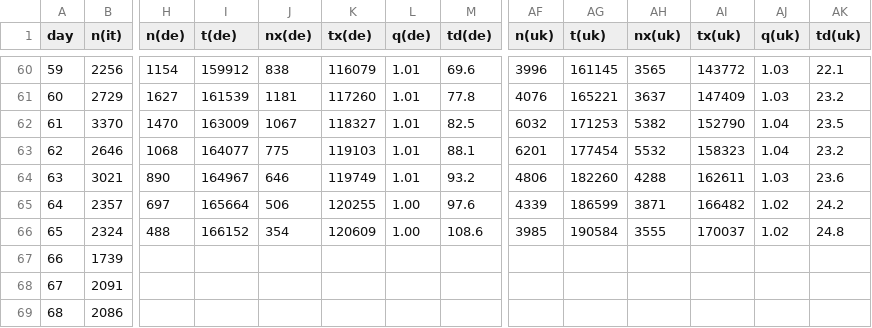
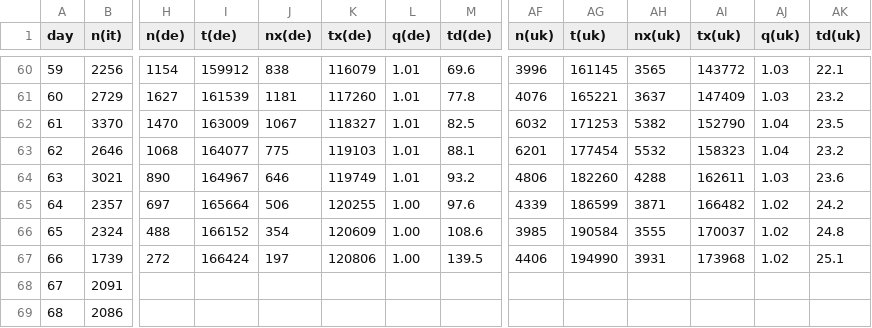
Before and after one commit to christophmoar/covid-19, a CSV file: dataset-01/covid19-normalized-noheader.CSV, drawn as a sheet; only a part is shown, gaps mark what is left out; the diff covers the shown part only; the diff names each change by its address in the sheet, - before the commit and + after, or states it on an @@ line.

```diff
--- a/dataset-01/covid19-normalized-noheader.CSV
+++ b/dataset-01/covid19-normalized-noheader.CSV
-H67 (n(de)): (empty)
+H67 (n(de)): 272
-I67 (t(de)): (empty)
+I67 (t(de)): 166424
-J67 (nx(de)): (empty)
+J67 (nx(de)): 197
-K67 (tx(de)): (empty)
+K67 (tx(de)): 120806
-L67 (q(de)): (empty)
+L67 (q(de)): 1.00
-M67 (td(de)): (empty)
+M67 (td(de)): 139.5
-AF67 (n(uk)): (empty)
+AF67 (n(uk)): 4406
-AG67 (t(uk)): (empty)
+AG67 (t(uk)): 194990
-AH67 (nx(uk)): (empty)
+AH67 (nx(uk)): 3931
-AI67 (tx(uk)): (empty)
+AI67 (tx(uk)): 173968
-AJ67 (q(uk)): (empty)
+AJ67 (q(uk)): 1.02
-AK67 (td(uk)): (empty)
+AK67 (td(uk)): 25.1
```
Also changed, not shown: 1 added row, 36 edited cells and row numbers in column A elsewhere in this file, dataset-01/covid19-normalized-timeseries.CSV, dataset-01/covid19-normalized.CSV, 5 other files.
